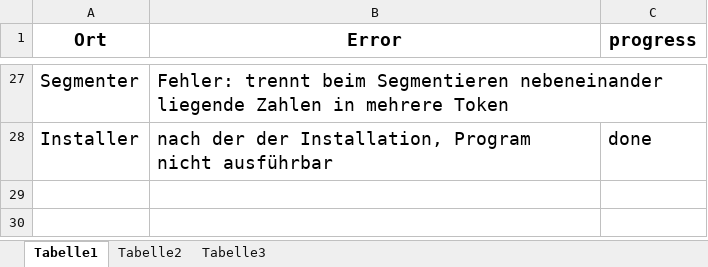
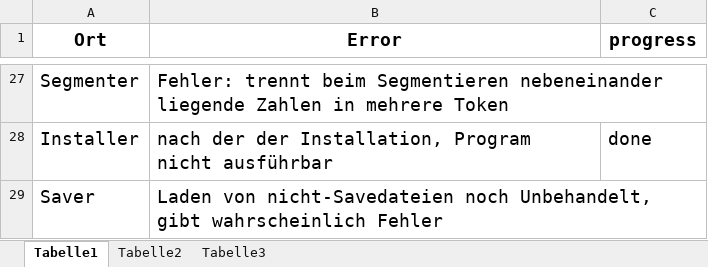
Before and after one commit to Rostu/project-cl-mrc, an Excel workbook: JADE/JADE/Components/ErrorLog.xlsx, sheet Tabelle1, drawn as a sheet; only a part is shown, gaps mark what is left out; values as stored, in another font and other column widths than the file's, no borders; the diff names each change by its address in the sheet, - before the commit and + after, or states it on an @@ line.

```diff
--- a/JADE/JADE/Components/ErrorLog.xlsx (sheet Tabelle1)
+++ b/JADE/JADE/Components/ErrorLog.xlsx (sheet Tabelle1)
+row 29: Saver | Laden von nicht-Savedateien noch Unbehandelt, gibt wahrscheinlich Fehler
```
Also changed, not shown: 4 other files.
